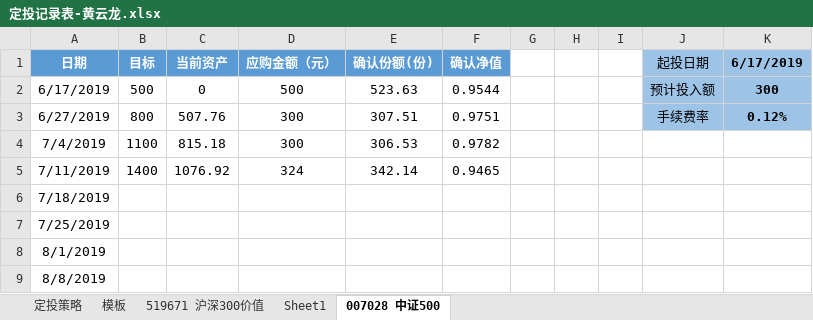
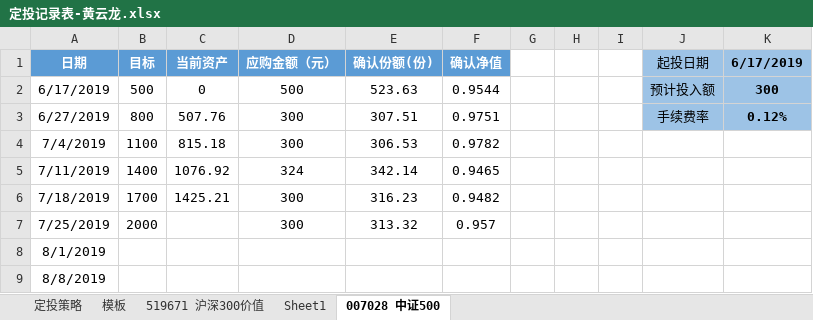
Before and after one commit to xsw258x2s5w8/hylnotes, an Excel workbook: hyl定投/定投记录表-黄云龙.xlsx, sheet 007028 中证500, drawn as a sheet; only a part is shown; values as stored, in another font and other column widths than the file's, no borders; the diff names each change by its address in the sheet, - before the commit and + after, or states it on an @@ line.

```diff
--- a/hyl定投/定投记录表-黄云龙.xlsx (sheet 007028 中证500)
+++ b/hyl定投/定投记录表-黄云龙.xlsx (sheet 007028 中证500)
-B6 (目标): (empty)
+B6 (目标): 1700
-C6 (当前资产): (empty)
+C6 (当前资产): 1425.21
-D6:D7 (应购金额（元）): (empty)
+D6:D7 (应购金额（元）): 300
-E6 (确认份额(份)): (empty)
+E6 (确认份额(份)): 316.23
-F6 (确认净值): (empty)
+F6 (确认净值): 0.9482
-B7 (目标): (empty)
+B7 (目标): 2000
-E7 (确认份额(份)): (empty)
+E7 (确认份额(份)): 313.32
-F7 (确认净值): (empty)
+F7 (确认净值): 0.957
```
Also changed, not shown: sheet 519671 沪深300价值, 2 other files.
